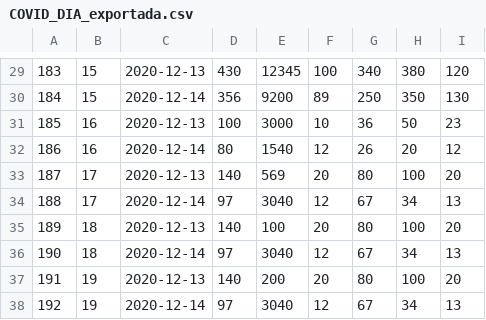
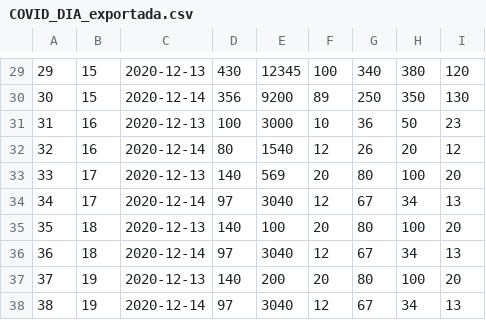
Before and after one commit to UO264254/sew, a CSV file: PRACTICA-4/Ejercicio-7/COVID_DIA_exportada.csv, drawn as a sheet; only a part is shown, gaps mark what is left out; the diff covers the shown part only.

```diff
--- a/PRACTICA-4/Ejercicio-7/COVID_DIA_exportada.csv
+++ b/PRACTICA-4/Ejercicio-7/COVID_DIA_exportada.csv
@@ -29,10 +29,10 @@
-183,15,2020-12-13,430,12345,100,340,380,120
-184,15,2020-12-14,356,9200,89,250,350,130
-185,16,2020-12-13,100,3000,10,36,50,23
-186,16,2020-12-14,80,1540,12,26,20,12
-187,17,2020-12-13,140,569,20,80,100,20
-188,17,2020-12-14,97,3040,12,67,34,13
-189,18,2020-12-13,140,100,20,80,100,20
-190,18,2020-12-14,97,3040,12,67,34,13
-191,19,2020-12-13,140,200,20,80,100,20
-192,19,2020-12-14,97,3040,12,67,34,13
+29,15,2020-12-13,430,12345,100,340,380,120
+30,15,2020-12-14,356,9200,89,250,350,130
+31,16,2020-12-13,100,3000,10,36,50,23
+32,16,2020-12-14,80,1540,12,26,20,12
+33,17,2020-12-13,140,569,20,80,100,20
+34,17,2020-12-14,97,3040,12,67,34,13
+35,18,2020-12-13,140,100,20,80,100,20
+36,18,2020-12-14,97,3040,12,67,34,13
+37,19,2020-12-13,140,200,20,80,100,20
+38,19,2020-12-14,97,3040,12,67,34,13
```
Also changed, not shown: 28 edited cells elsewhere in this file, PRACTICA-4/Ejercicio-7/CCAA_exportada.csv, PRACTICA-4/Ejercicio-7/NORMAS_exportada.csv, 33 other files.
